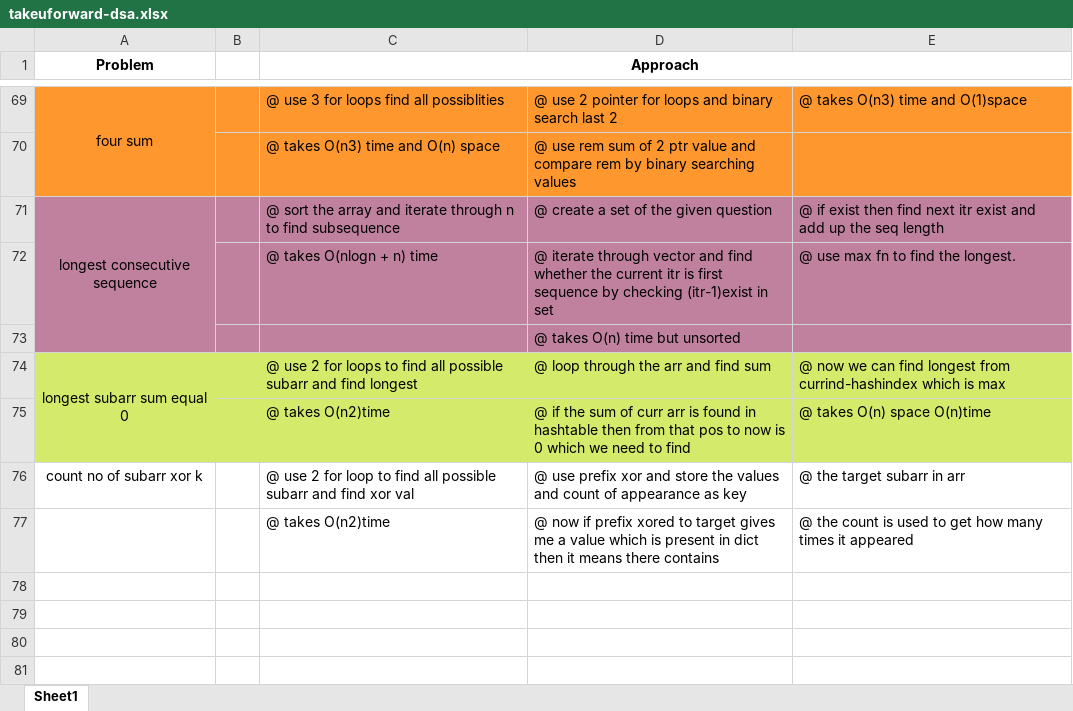
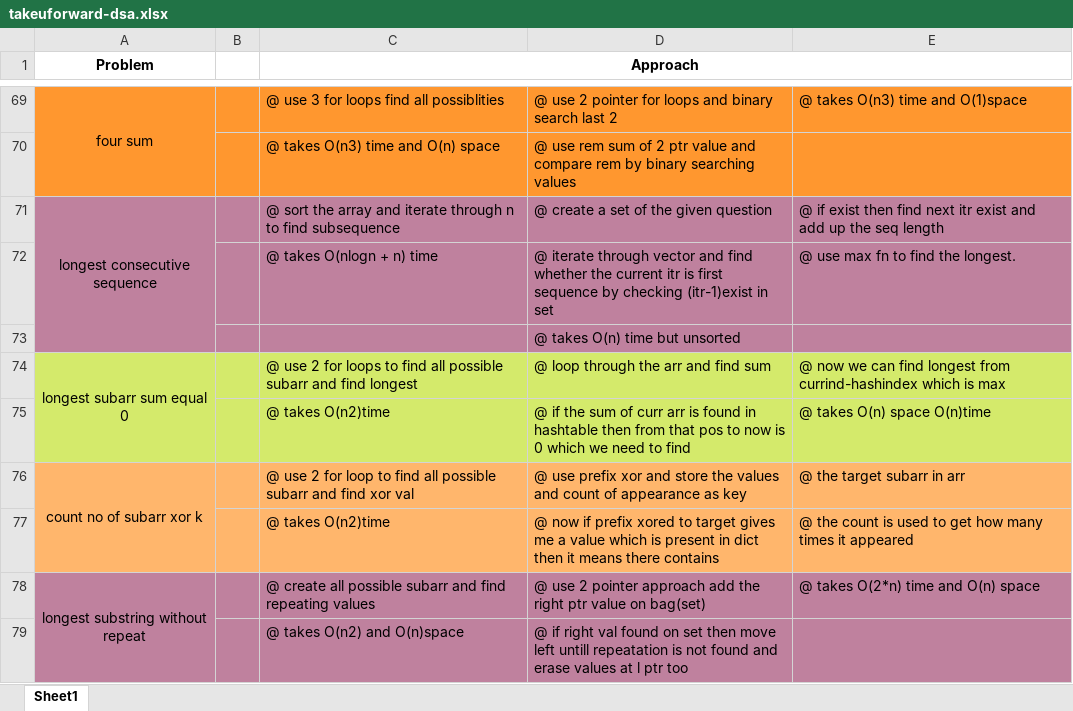
Before and after one commit to Sivakumar001/own-learning-notes, an Excel workbook: takeuforward-dsa/takeuforward-dsa.xlsx, sheet Sheet1, drawn as a sheet; only a part is shown, gaps mark what is left out; values as stored, in another font and other column widths than the file's, no borders; the diff names each change by its address in the sheet, - before the commit and + after, or states it on an @@ line.

```diff
--- a/takeuforward-dsa/takeuforward-dsa.xlsx (sheet Sheet1)
+++ b/takeuforward-dsa/takeuforward-dsa.xlsx (sheet Sheet1)
-A76:E77 fill: none
+A76:E77 fill: #FFB66C
+A76:A77 merged
+row 78: longest substring without repeat |  | @ create all possible subarr and find repeating values | @ use 2 pointer approach add the right ptr value on bag(set) | @ takes O(2*n) time and O(n) space
+row 79:  |  | @ takes O(n2) and O(n)space | @ if right val found on set then move left untill repeatation is not found and erase values at l ptr too
```
Also changed, not shown: 17 other files.
